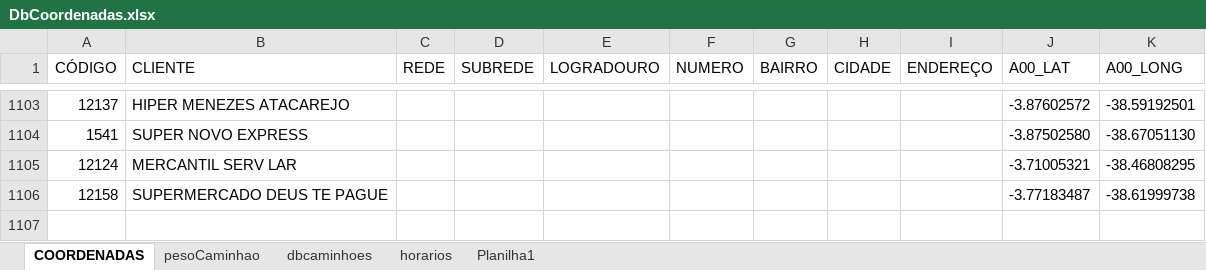
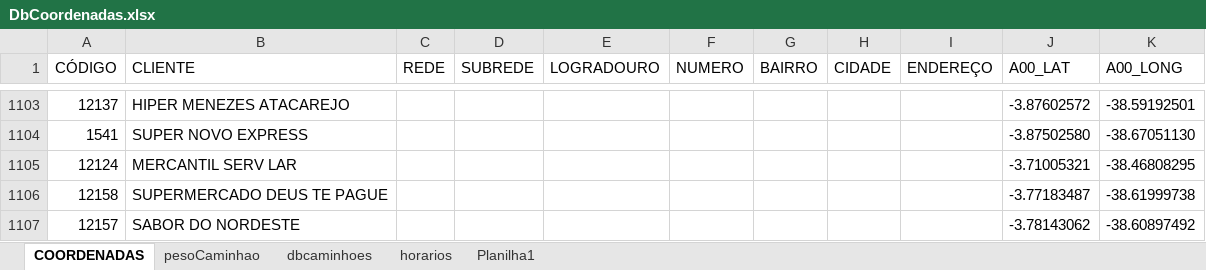
Before and after one commit to NicolasSimoes/MapaCaminhoesOtimizado, an Excel workbook: DbCoordenadas.xlsx, sheet COORDENADAS, drawn as a sheet; only a part is shown, gaps mark what is left out; values as stored, in another font and other column widths than the file's, no borders; table styles not drawn; the diff names each change by its address in the sheet, - before the commit and + after, or states it on an @@ line.

```diff
--- a/DbCoordenadas.xlsx (sheet COORDENADAS)
+++ b/DbCoordenadas.xlsx (sheet COORDENADAS)
+row 1107: 12157 | SABOR DO NORDESTE |  |  |  |  |  |  |  | -3.78143062 | -38.60897492
```
Also changed, not shown: sheet dbcaminhoes, sheet horarios, formulas that keep their value, 2 other files.
